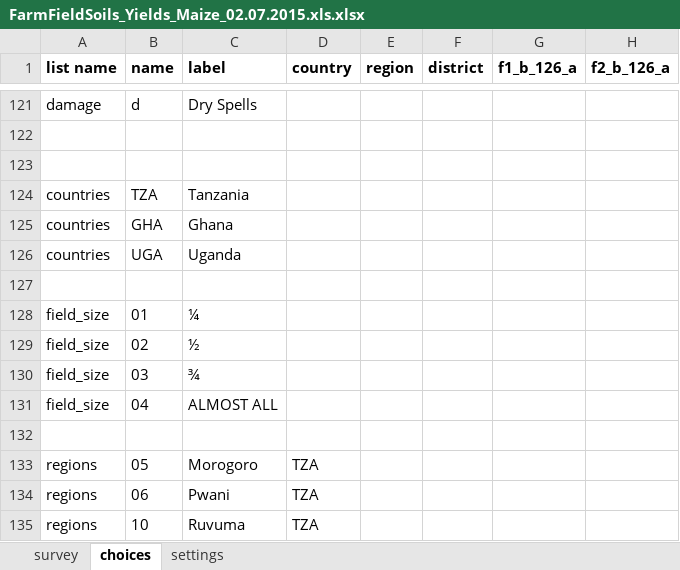
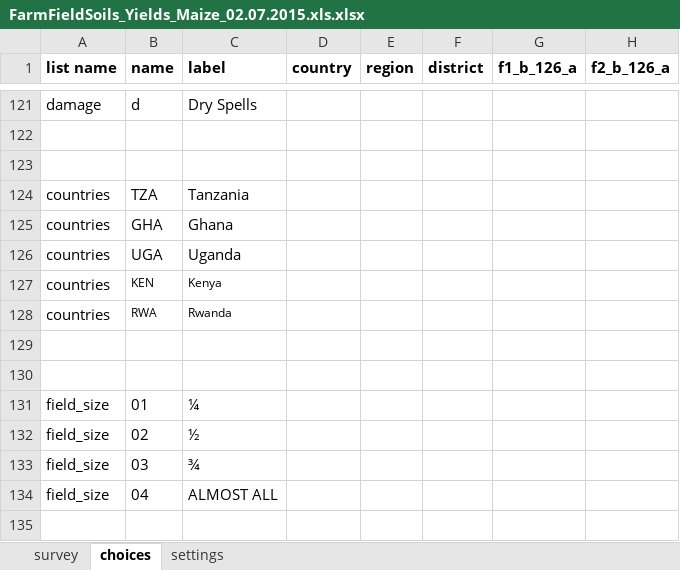
Before and after one commit to ConservationInternational/vitalsigns-protocols, an Excel workbook: ffs/yields/ffs.yields.13.02.2015/FarmFieldSoils_Yields_Maize_02.07.2015.xls.xlsx, sheet choices, drawn as a sheet; only a part is shown, gaps mark what is left out; the shorter side is filled out with more unchanged rows; values as stored, in another font and other column widths than the file's, no borders; charts and pictures not drawn; the diff covers the shown part only; the diff names each change by its address in the sheet, - before the commit and + after, or states it on an @@ line.

Commit message:
Forms updated with Rwanda and Kenya Regions and Education SYstems

```diff
--- a/ffs/yields/ffs.yields.13.02.2015/FarmFieldSoils_Yields_Maize_02.07.2015.xls.xlsx (sheet choices)
+++ b/ffs/yields/ffs.yields.13.02.2015/FarmFieldSoils_Yields_Maize_02.07.2015.xls.xlsx (sheet choices)
+row 127: countries | KEN | Kenya
+row 128: countries | RWA | Rwanda
+row 129: (empty)
```
Also changed, not shown: 372 added rows elsewhere in this sheet, agric/agric.13.02.2015/VS_Agriculture-02.07.2015.xls.xlsx, ffs/yields/ffs.yields.paddy.maize.13.02.2015/FarmField_Yields_Paddy_Maize.02.07.2015.xls.xlsx, 9 other files.
